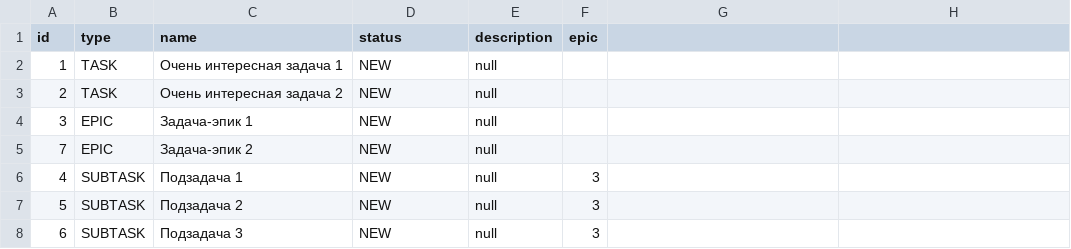
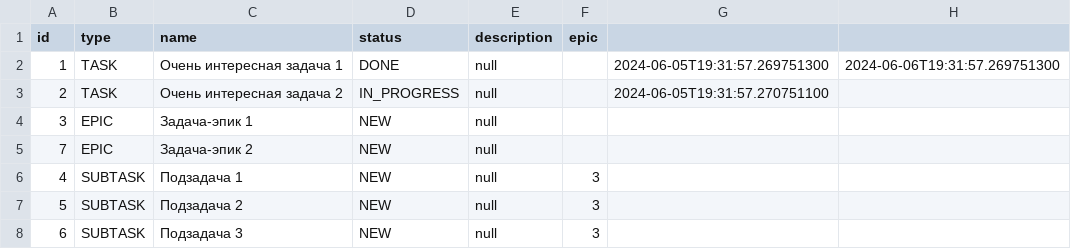
Before and after one commit to MariaFantasy/java-kanban, a CSV file: resources/task.csv, drawn as a sheet; the diff names each change by its address in the sheet, - before the commit and + after, or states it on an @@ line.

```diff
--- a/resources/task.csv
+++ b/resources/task.csv
-D2 (status): NEW
+D2 (status): DONE
-G2: (empty)
+G2: 2024-06-05T19:31:57.269751300
-H2: (empty)
+H2: 2024-06-06T19:31:57.269751300
-D3 (status): NEW
+D3 (status): IN_PROGRESS
-G3: (empty)
+G3: 2024-06-05T19:31:57.270751100
```
Also changed, not shown: 2 other files.
